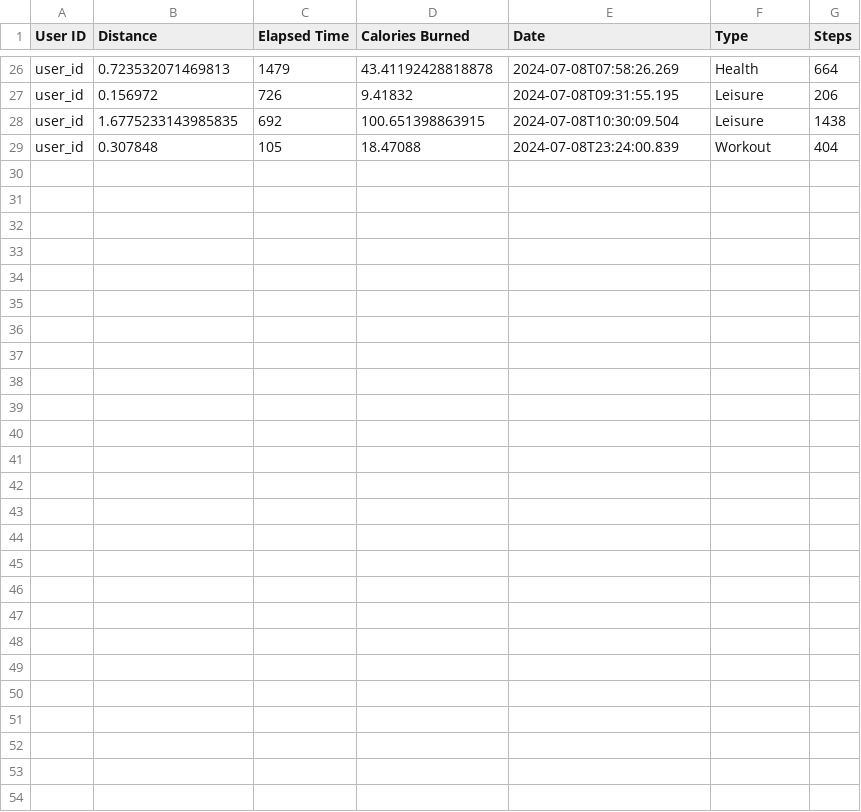
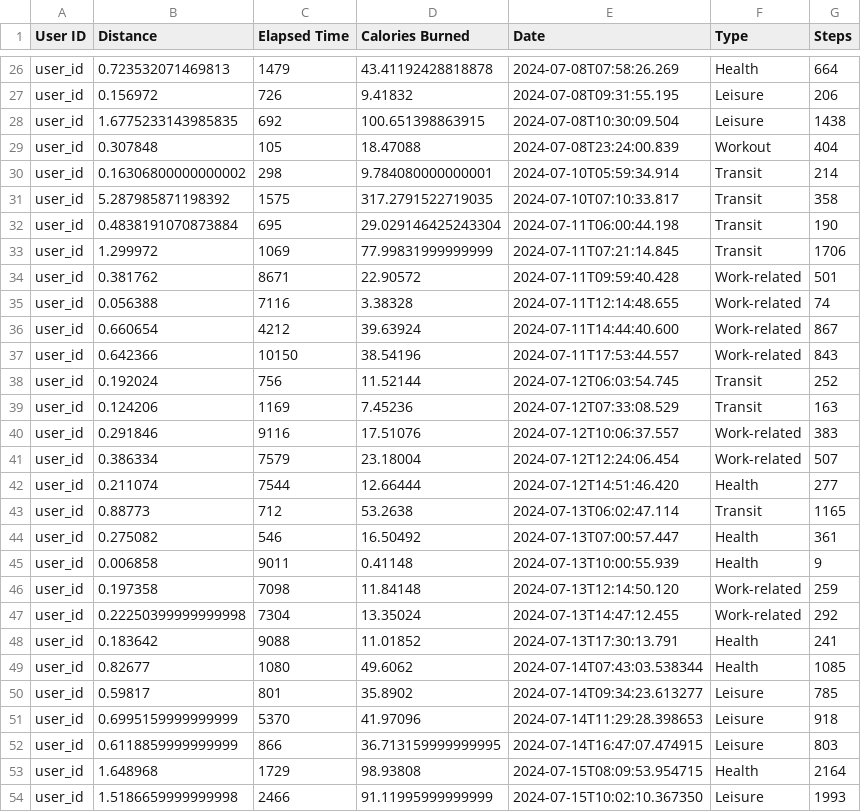
Before and after one commit to gnl2024/enmarche_data, a CSV file: data sample/walk_data.csv, drawn as a sheet; only a part is shown, gaps mark what is left out.

Commit message:
Add files via upload

```diff
--- a/data sample/walk_data.csv
+++ b/data sample/walk_data.csv
@@ -29 +29,26 @@ user_id,1.6775233143985835,692,100.651398863915,2024-07-08T10:30:09.504,Leisure,
 user_id,0.307848,105,18.47088,2024-07-08T23:24:00.839,Workout,404
+user_id,0.16306800000000002,298,9.784080000000001,2024-07-10T05:59:34.914,Transit,214
+user_id,5.287985871198392,1575,317.2791522719035,2024-07-10T07:10:33.817,Transit,358
+user_id,0.4838191070873884,695,29.029146425243304,2024-07-11T06:00:44.198,Transit,190
+user_id,1.299972,1069,77.99831999999999,2024-07-11T07:21:14.845,Transit,1706
+user_id,0.381762,8671,22.90572,2024-07-11T09:59:40.428,Work-related,501
+user_id,0.056388,7116,3.38328,2024-07-11T12:14:48.655,Work-related,74
+user_id,0.660654,4212,39.63924,2024-07-11T14:44:40.600,Work-related,867
+user_id,0.642366,10150,38.54196,2024-07-11T17:53:44.557,Work-related,843
+user_id,0.192024,756,11.52144,2024-07-12T06:03:54.745,Transit,252
+user_id,0.124206,1169,7.45236,2024-07-12T07:33:08.529,Transit,163
+user_id,0.291846,9116,17.51076,2024-07-12T10:06:37.557,Work-related,383
+user_id,0.386334,7579,23.18004,2024-07-12T12:24:06.454,Work-related,507
+user_id,0.211074,7544,12.66444,2024-07-12T14:51:46.420,Health,277
+user_id,0.88773,712,53.2638,2024-07-13T06:02:47.114,Transit,1165
+user_id,0.275082,546,16.50492,2024-07-13T07:00:57.447,Health,361
+user_id,0.006858,9011,0.41148,2024-07-13T10:00:55.939,Health,9
+user_id,0.197358,7098,11.84148,2024-07-13T12:14:50.120,Work-related,259
+user_id,0.22250399999999998,7304,13.35024,2024-07-13T14:47:12.455,Work-related,292
+user_id,0.183642,9088,11.01852,2024-07-13T17:30:13.791,Health,241
+user_id,0.82677,1080,49.6062,2024-07-14T07:43:03.538344,Health,1085
+user_id,0.59817,801,35.8902,2024-07-14T09:34:23.613277,Leisure,785
+user_id,0.6995159999999999,5370,41.97096,2024-07-14T11:29:28.398653,Leisure,918
+user_id,0.6118859999999999,866,36.713159999999995,2024-07-14T16:47:07.474915,Leisure,803
+user_id,1.648968,1729,98.93808,2024-07-15T08:09:53.954715,Health,2164
+user_id,1.5186659999999998,2466,91.11995999999999,2024-07-15T10:02:10.367350,Leisure,1993
```
